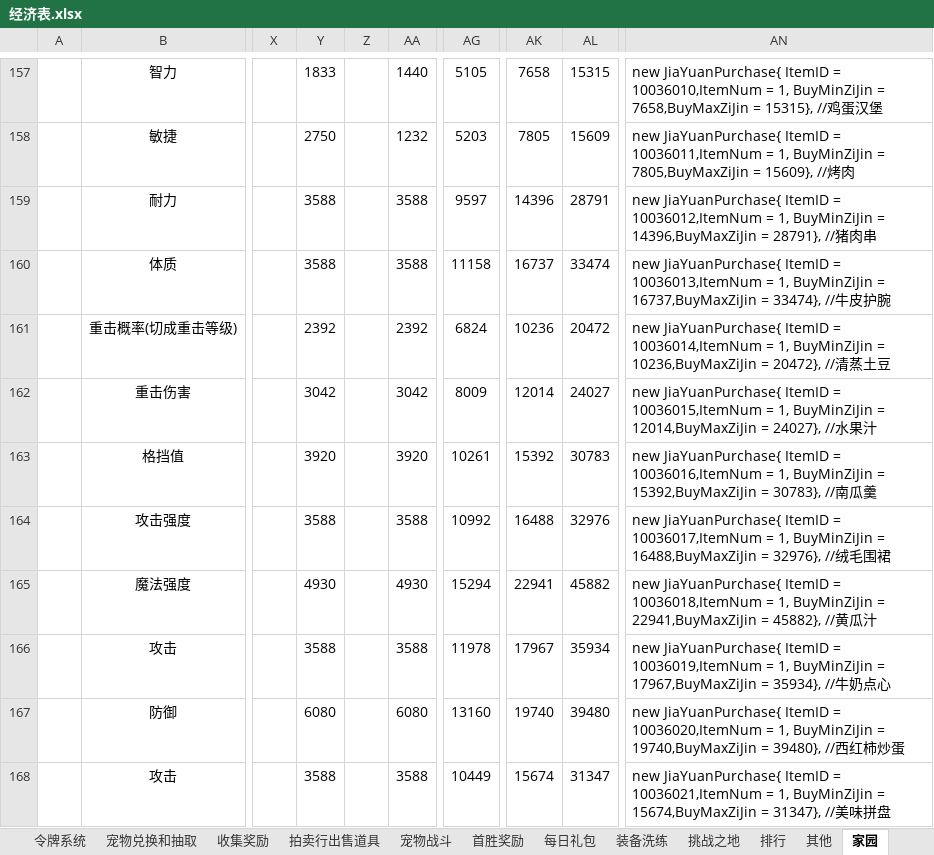
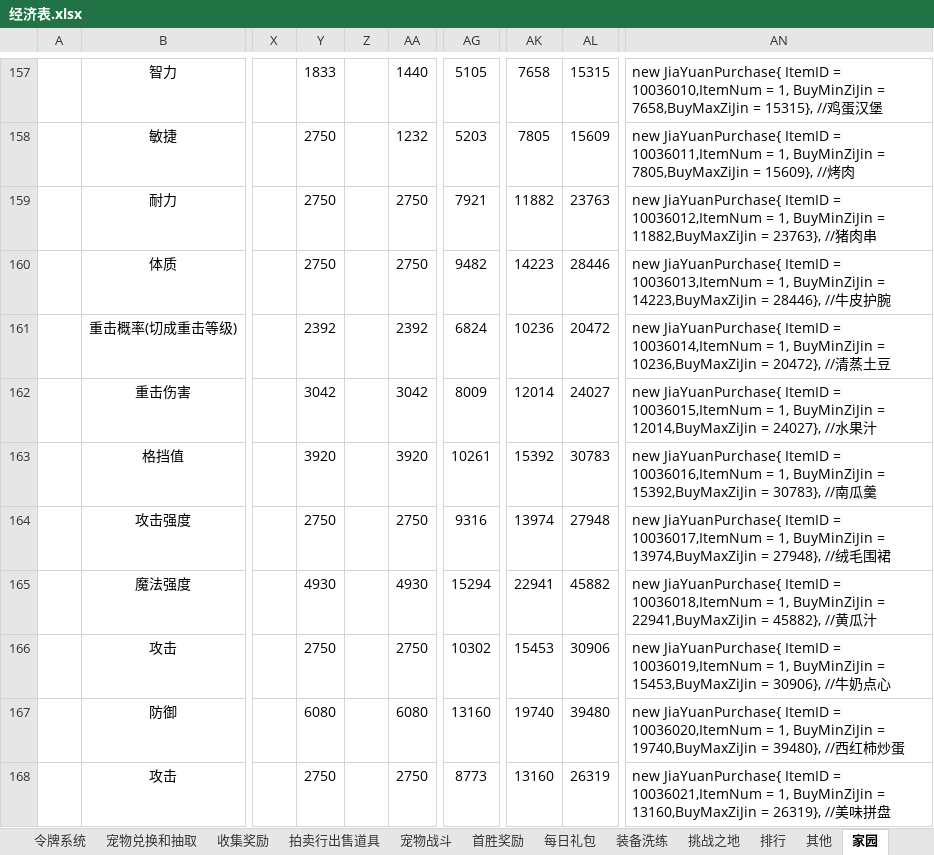
Before and after one commit to csyinghuochong/weijing, an Excel workbook: WeiJingShuZhi/经济表.xlsx, sheet 家园, drawn as a sheet; only a part is shown, gaps mark what is left out; values as stored, in another font and other column widths than the file's, no borders; the diff covers the shown part only; the diff names each change by its address in the sheet, - before the commit and + after, or states it on an @@ line.

```diff
--- a/WeiJingShuZhi/经济表.xlsx (sheet 家园)
+++ b/WeiJingShuZhi/经济表.xlsx (sheet 家园)
-Y159:Y160: 3588
+Y159:Y160: 2750
-AA159:AA160: 3588
+AA159:AA160: 2750
-AG159: 9597
+AG159: 7921
-AK159: 14396
+AK159: 11882
-AL159: 28791
+AL159: 23763
-AN159: …BuyMinZiJin = 14396,BuyMaxZiJin = 28791}, //猪…
+AN159: …BuyMinZiJin = 11882,BuyMaxZiJin = 23763}, //猪…
-AG160: 11158
+AG160: 9482
-AK160: 16737
+AK160: 14223
-AL160: 33474
+AL160: 28446
-AN160: …BuyMinZiJin = 16737,BuyMaxZiJin = 33474}, //牛…
+AN160: …BuyMinZiJin = 14223,BuyMaxZiJin = 28446}, //牛…
-Y164: 3588
+Y164: 2750
-AA164: 3588
+AA164: 2750
-AG164: 10992
+AG164: 9316
-AK164: 16488
+AK164: 13974
-AL164: 32976
+AL164: 27948
-AN164: …BuyMinZiJin = 16488,BuyMaxZiJin = 32976}, //绒…
+AN164: …BuyMinZiJin = 13974,BuyMaxZiJin = 27948}, //绒…
-Y166: 3588
+Y166: 2750
-AA166: 3588
+AA166: 2750
-AG166: 11978
+AG166: 10302
-AK166: 17967
+AK166: 15453
-AL166: 35934
+AL166: 30906
-AN166: …BuyMinZiJin = 17967,BuyMaxZiJin = 35934}, //牛…
+AN166: …BuyMinZiJin = 15453,BuyMaxZiJin = 30906}, //牛…
-Y168: 3588
+Y168: 2750
-AA168: 3588
+AA168: 2750
-AG168: 10449
+AG168: 8773
-AK168: 15674
+AK168: 13160
-AL168: 31347
+AL168: 26319
-AN168: …BuyMinZiJin = 15674,BuyMaxZiJin = 31347}, //美…
+AN168: …BuyMinZiJin = 13160,BuyMaxZiJin = 26319}, //美…
```
Also changed, not shown: 47 edited cells elsewhere in this sheet, sheet 活动掉落, formulas that keep their value, WeiJingShuZhi/属性表.xlsx, WeiJingShuZhi/序列号.xlsx.
